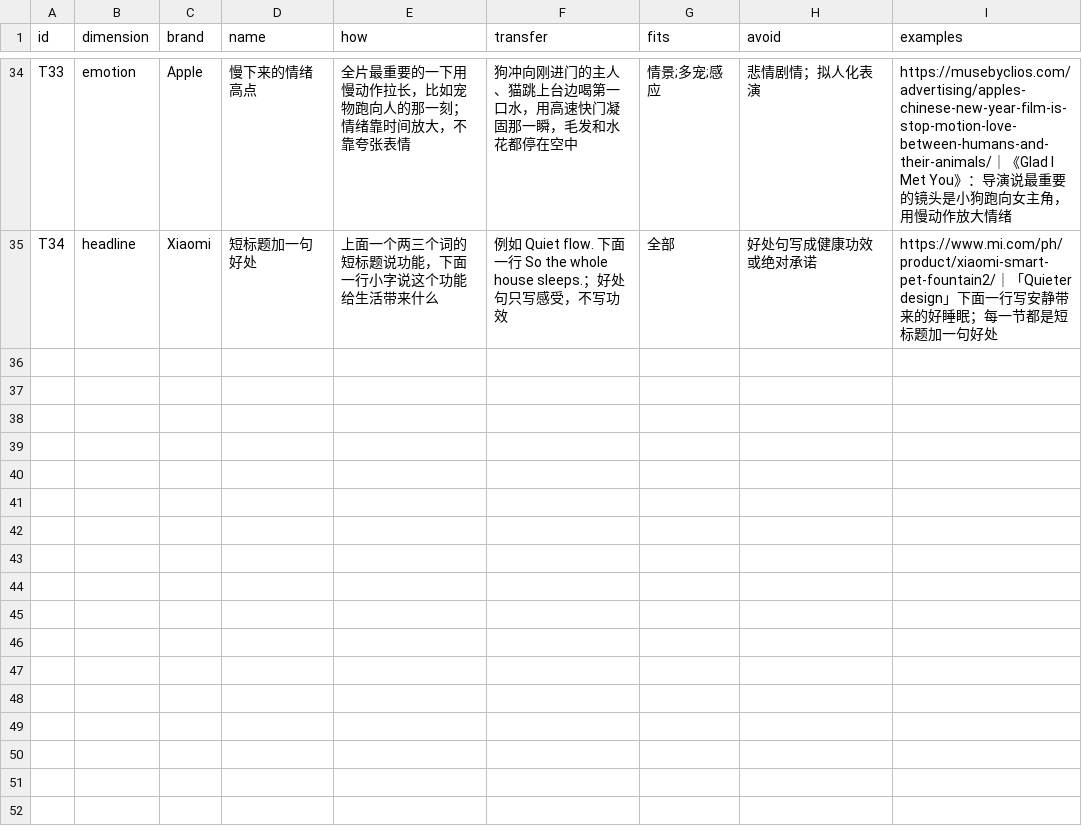
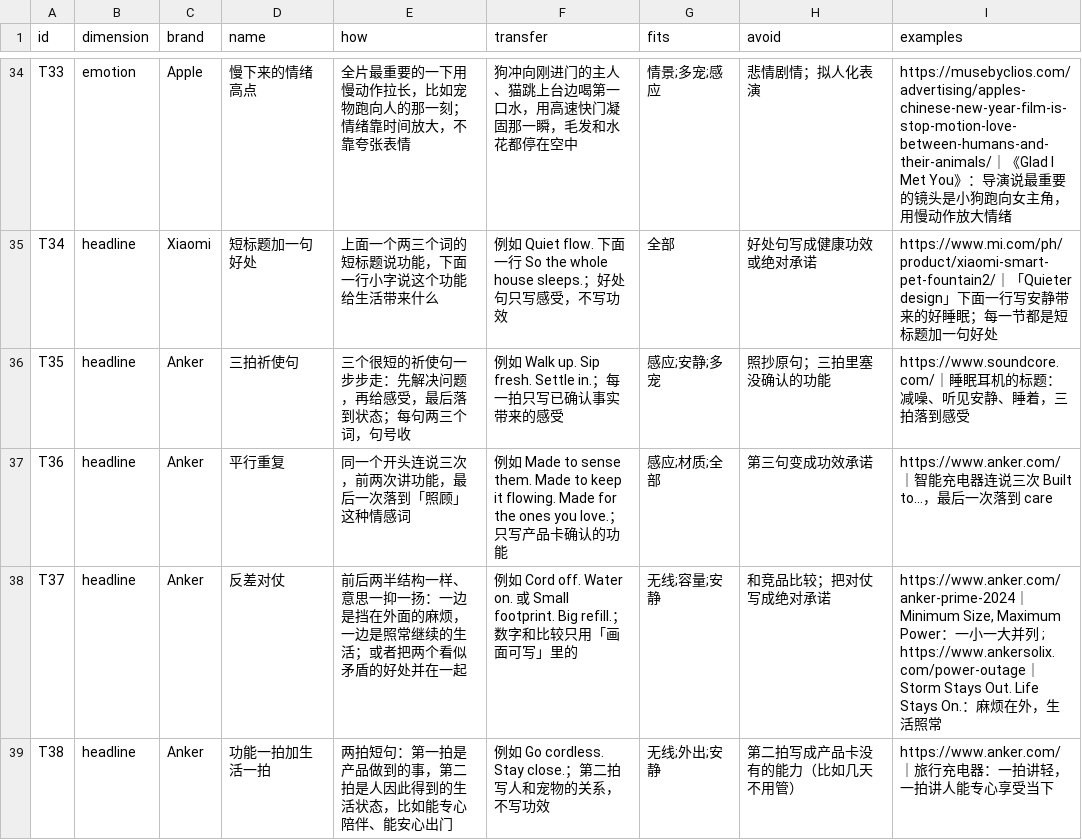
Before and after one commit to geoorood-beep/amazon-visual-design, a CSV file: references/techniques.csv, drawn as a sheet; only a part is shown, gaps mark what is left out; the diff covers the shown part only.

```diff
--- a/references/techniques.csv
+++ b/references/techniques.csv
@@ -35 +35,5 @@ T33,emotion,Apple,慢下来的情绪高点,全片最重要的一下用慢动作
 T34,headline,Xiaomi,短标题加一句好处,上面一个两三个词的短标题说功能，下面一行小字说这个功能给生活带来什么,例如 Quiet flow. 下面一行 So the whole house sleeps.；好处句只写感受，不写功效,全部,好处句写成健康功效或绝对承诺,https://www.mi.com/ph/product/xiaomi-smart-pet-fountain2/｜「Quieter design」下面一行写安静带来的好睡眠；每一节都是短标题加一句好处
+T35,headline,Anker,三拍祈使句,三个很短的祈使句一步步走：先解决问题，再给感受，最后落到状态；每句两三个词，句号收,例如 Walk up. Sip fresh. Settle in.；每一拍只写已确认事实带来的感受,感应;安静;多宠,照抄原句；三拍里塞没确认的功能,https://www.soundcore.com/｜睡眠耳机的标题：减噪、听见安静、睡着，三拍落到感受
+T36,headline,Anker,平行重复,同一个开头连说三次，前两次讲功能，最后一次落到「照顾」这种情感词,例如 Made to sense them. Made to keep it flowing. Made for the ones you love.；只写产品卡确认的功能,感应;材质;全部,第三句变成功效承诺,https://www.anker.com/｜智能充电器连说三次 Built to…，最后一次落到 care
+T37,headline,Anker,反差对仗,前后两半结构一样、意思一抑一扬：一边是挡在外面的麻烦，一边是照常继续的生活；或者把两个看似矛盾的好处并在一起,例如 Cord off. Water on. 或 Small footprint. Big refill.；数字和比较只用「画面可写」里的,无线;容量;安静,和竞品比较；把对仗写成绝对承诺,"https://www.anker.com/anker-prime-2024｜Minimum Size, Maximum Power：一小一大并列 ; https://www.ankersolix.com/power-outage｜Storm Stays Out. Life Stays On.：麻烦在外，生活照常"
+T38,headline,Anker,功能一拍加生活一拍,两拍短句：第一拍是产品做到的事，第二拍是人因此得到的生活状态，比如能专心陪伴、能安心出门,例如 Go cordless. Stay close.；第二拍写人和宠物的关系，不写功效,无线;外出;安静,第二拍写成产品卡没有的能力（比如几天不用管）,https://www.anker.com/｜旅行充电器：一拍讲轻，一拍讲人能专心享受当下
```
Also changed, not shown: 4 added rows and 2 edited cells elsewhere in this file, 7 other files.
